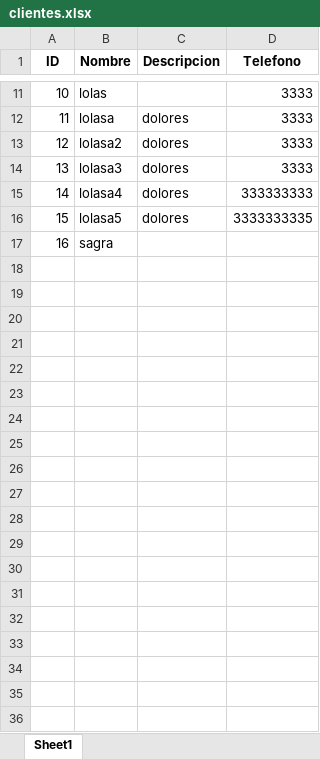
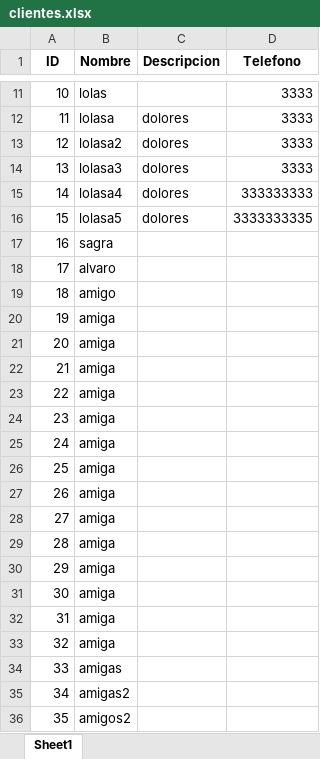
Before and after one commit to polri1100/Marta, an Excel workbook: data/clientes.xlsx, sheet Sheet1, drawn as a sheet; only a part is shown, gaps mark what is left out; values as stored, in another font and other column widths than the file's, no borders; the diff covers the shown part only; the diff names each change by its address in the sheet, - before the commit and + after, or states it on an @@ line.

```diff
--- a/data/clientes.xlsx (sheet Sheet1)
+++ b/data/clientes.xlsx (sheet Sheet1)
+row 18: 17 | alvaro
+row 19: 18 | amigo
+row 20: 19 | amiga
+row 21: 20 | amiga
+row 22: 21 | amiga
+row 23: 22 | amiga
+row 24: 23 | amiga
+row 25: 24 | amiga
+row 26: 25 | amiga
+row 27: 26 | amiga
+row 28: 27 | amiga
+row 29: 28 | amiga
+row 30: 29 | amiga
+row 31: 30 | amiga
+row 32: 31 | amiga
+row 33: 32 | amiga
+row 34: 33 | amigas
+row 35: 34 | amigas2
+row 36: 35 | amigos2
```
Also changed, not shown: 11 added rows elsewhere in this sheet, data/articulos.xlsx, data/pedidos.xlsx, 5 other files.
